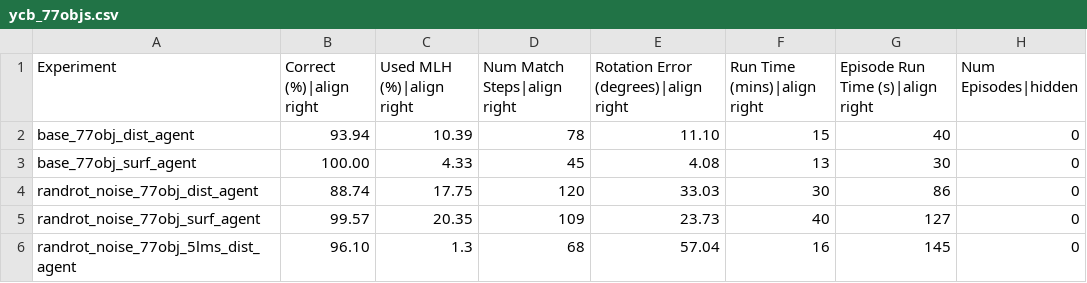
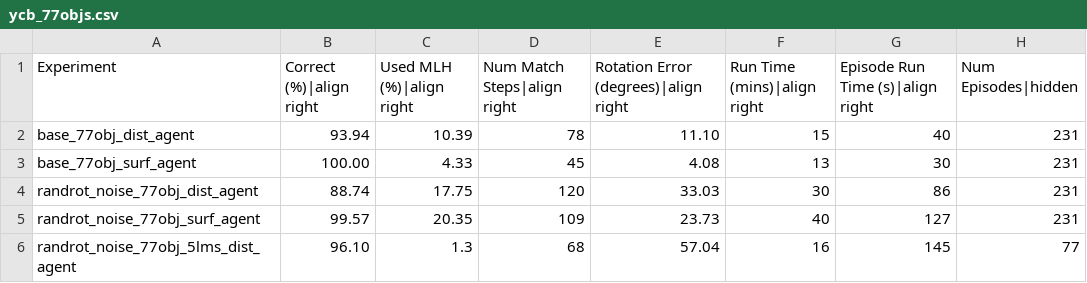
Before and after one commit to tristanls-tbp/tbp.monty, a CSV file: benchmarks/ycb_77objs.csv, drawn as a sheet.

```diff
--- a/benchmarks/ycb_77objs.csv
+++ b/benchmarks/ycb_77objs.csv
@@ -1,6 +1,6 @@
 Experiment,Correct (%)|align right,Used MLH (%)|align right,Num Match Steps|align right,Rotation Error (degrees)|align right,Run Time (mins)|align right,Episode Run Time (s)|align right,Num Episodes|hidden
-base_77obj_dist_agent,93.94,10.39,78,11.10,15,40,0
-base_77obj_surf_agent,100.00,4.33,45,4.08,13,30,0
-randrot_noise_77obj_dist_agent,88.74,17.75,120,33.03,30,86,0
-randrot_noise_77obj_surf_agent,99.57,20.35,109,23.73,40,127,0
-randrot_noise_77obj_5lms_dist_agent,96.10,1.3,68,57.04,16,145,0
+base_77obj_dist_agent,93.94,10.39,78,11.10,15,40,231
+base_77obj_surf_agent,100.00,4.33,45,4.08,13,30,231
+randrot_noise_77obj_dist_agent,88.74,17.75,120,33.03,30,86,231
+randrot_noise_77obj_surf_agent,99.57,20.35,109,23.73,40,127,231
+randrot_noise_77obj_5lms_dist_agent,96.10,1.3,68,57.04,16,145,77
```
Also changed, not shown: benchmarks/logos_on_objects.csv, benchmarks/montymeetsworld.csv, 3 other files.
